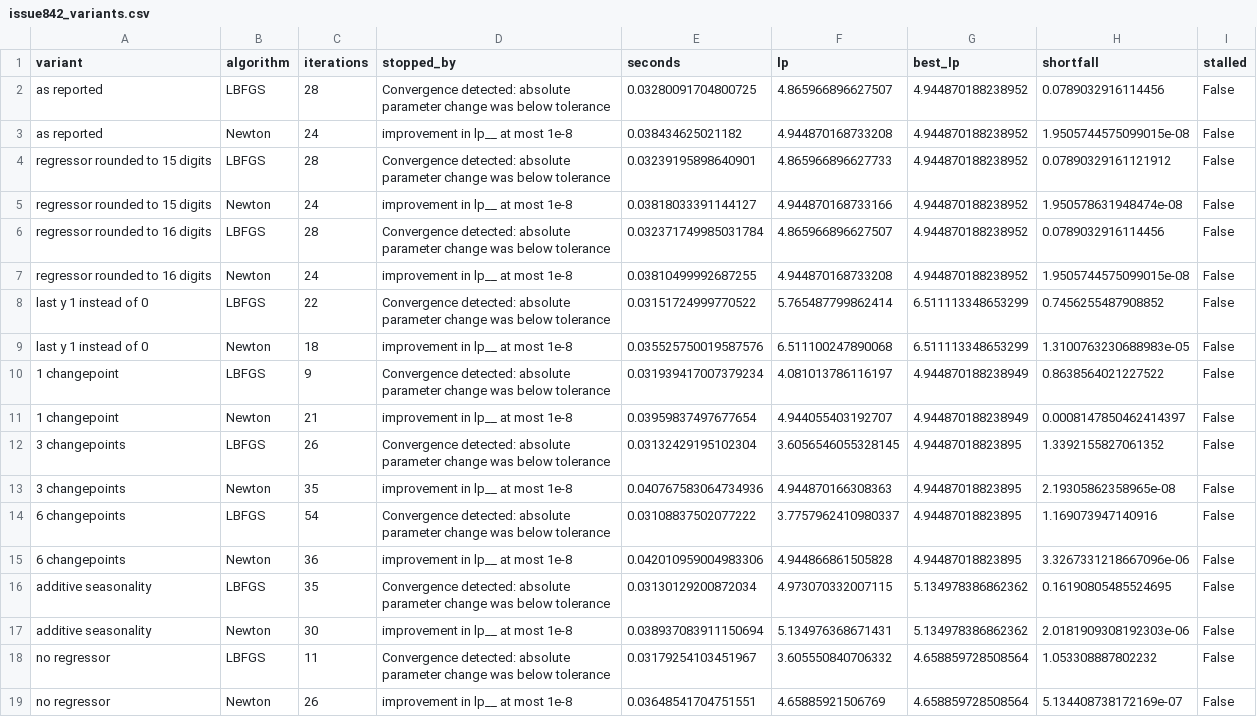
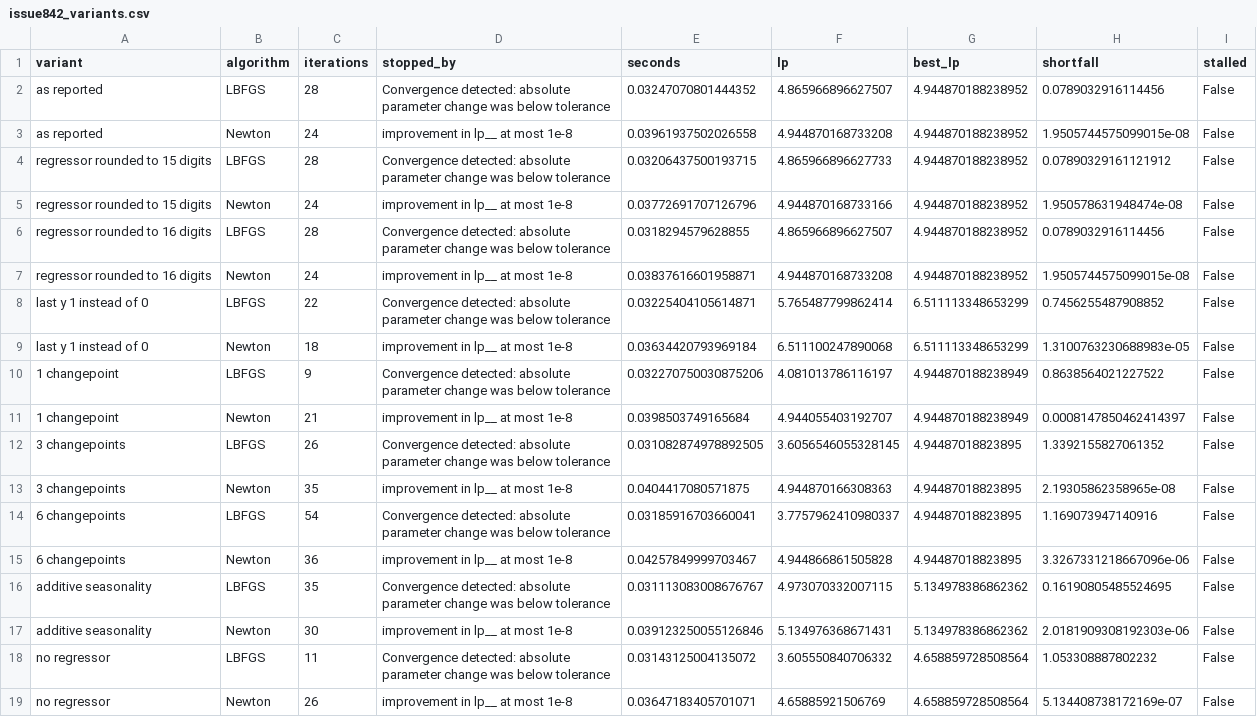
Before and after one commit to adlyZaroui/analytic-prophet, a CSV file: paper/results/issue842_variants.csv, drawn as a sheet; the diff names each change by its address in the sheet, - before the commit and + after, or states it on an @@ line.

```diff
--- a/paper/results/issue842_variants.csv
+++ b/paper/results/issue842_variants.csv
-E2 (seconds): 0.03280091704800725
+E2 (seconds): 0.03247070801444352
-E3 (seconds): 0.038434625021182
+E3 (seconds): 0.03961937502026558
-E4 (seconds): 0.03239195898640901
+E4 (seconds): 0.03206437500193715
-E5 (seconds): 0.03818033391144127
+E5 (seconds): 0.03772691707126796
-E6 (seconds): 0.032371749985031784
+E6 (seconds): 0.0318294579628855
-E7 (seconds): 0.03810499992687255
+E7 (seconds): 0.03837616601958871
-E8 (seconds): 0.03151724999770522
+E8 (seconds): 0.03225404105614871
-E9 (seconds): 0.035525750019587576
+E9 (seconds): 0.03634420793969184
-E10 (seconds): 0.031939417007379234
+E10 (seconds): 0.032270750030875206
-E11 (seconds): 0.03959837497677654
+E11 (seconds): 0.0398503749165684
-E12 (seconds): 0.03132429195102304
+E12 (seconds): 0.031082874978892505
-E13 (seconds): 0.040767583064734936
+E13 (seconds): 0.0404417080571875
-E14 (seconds): 0.03108837502077222
+E14 (seconds): 0.03185916703660041
-E15 (seconds): 0.042010959004983306
+E15 (seconds): 0.04257849999703467
-E16 (seconds): 0.03130129200872034
+E16 (seconds): 0.031113083008676767
-E17 (seconds): 0.038937083911150694
+E17 (seconds): 0.039123250055126846
-E18 (seconds): 0.03179254103451967
+E18 (seconds): 0.03143125004135072
-E19 (seconds): 0.03648541704751551
+E19 (seconds): 0.03647183405701071
```
Also changed, not shown: paper/results/issue842.csv, 11 other files.
